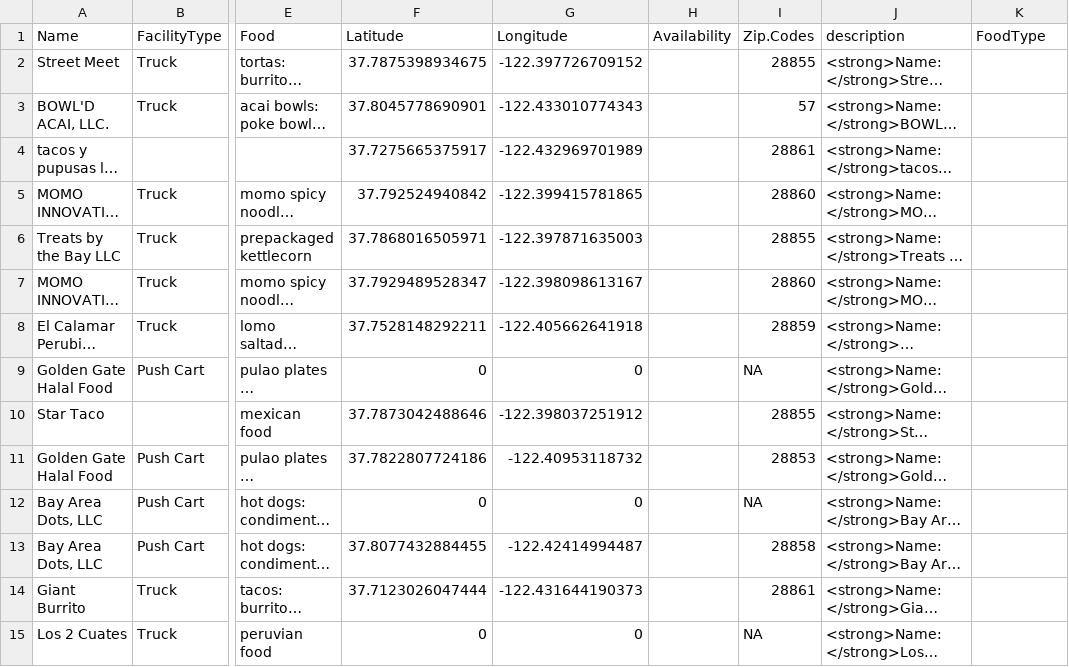
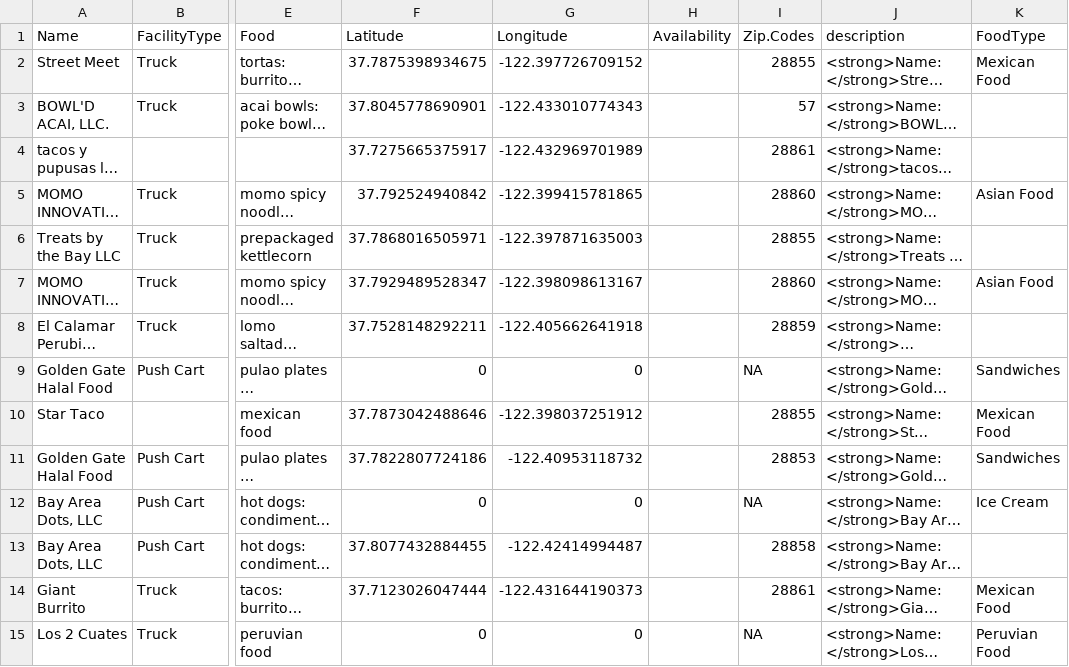
Before and after one commit to aliaamin/foodtruck, a CSV file: Mobile_Food_Facility_Permit_Clean.csv, drawn as a sheet; only a part is shown, gaps mark what is left out; long unchanged cells end in …; the diff covers the shown part only; the diff names each change by its address in the sheet, - before the commit and + after, or states it on an @@ line.

Commit message:
DEMO user story: enrich data with food type

```diff
--- a/Mobile_Food_Facility_Permit_Clean.csv
+++ b/Mobile_Food_Facility_Permit_Clean.csv
-K2 (FoodType): (empty)
+K2 (FoodType): Mexican Food
-K5 (FoodType): (empty)
+K5 (FoodType): Asian Food
-K7 (FoodType): (empty)
+K7 (FoodType): Asian Food
-K9 (FoodType): (empty)
+K9 (FoodType): Sandwiches
-K10 (FoodType): (empty)
+K10 (FoodType): Mexican Food
-K11 (FoodType): (empty)
+K11 (FoodType): Sandwiches
-K12 (FoodType): (empty)
+K12 (FoodType): Ice Cream
-K14 (FoodType): (empty)
+K14 (FoodType): Mexican Food
-K15 (FoodType): (empty)
+K15 (FoodType): Peruvian Food
```
Also changed, not shown: 86 edited cells elsewhere in this file, 3 other files.
